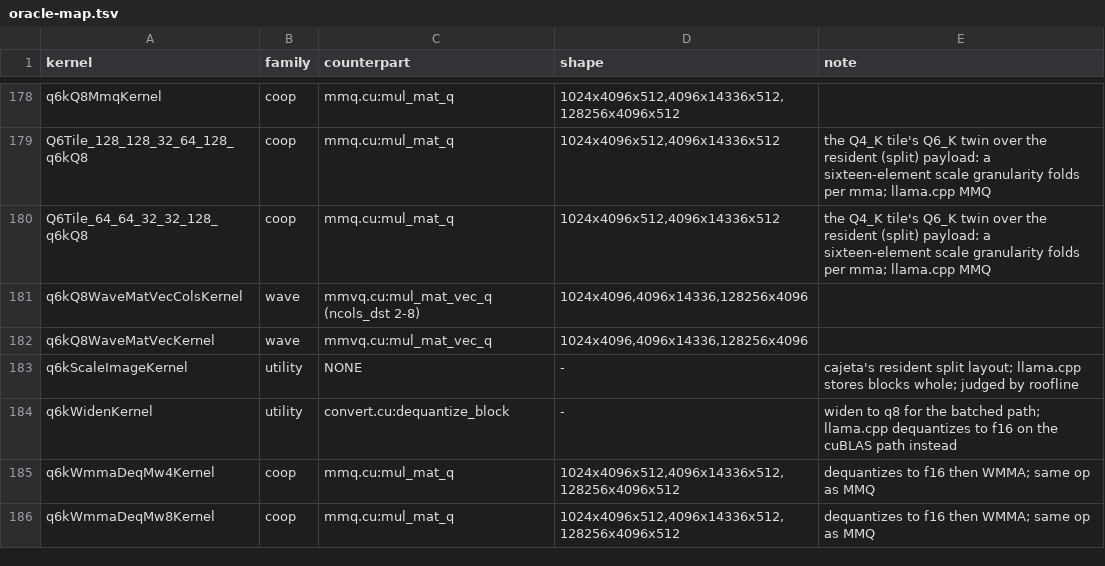
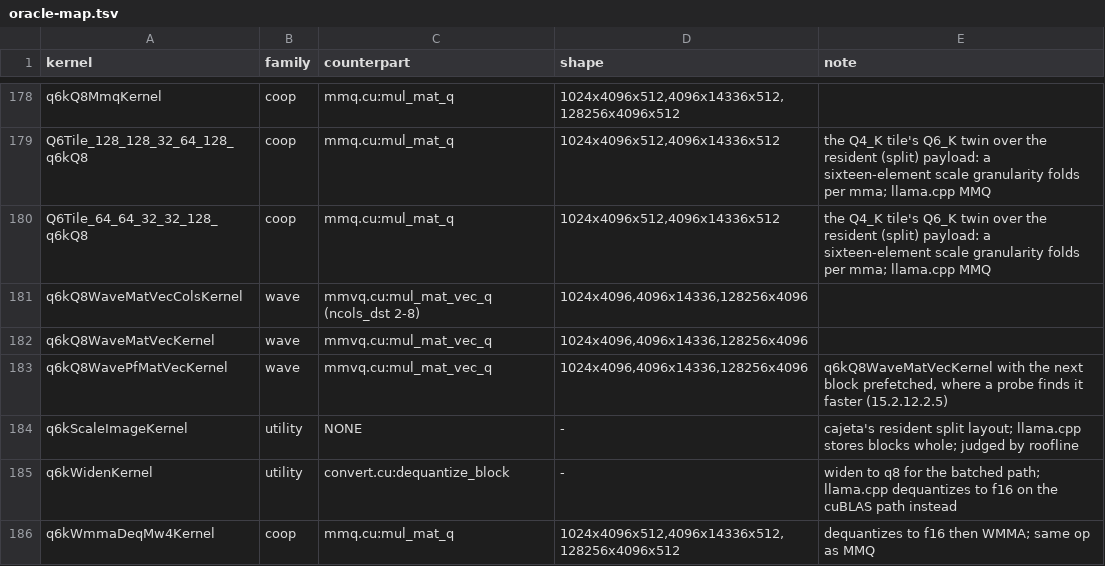
Before and after one commit to jklappenbach/cajeta-llm, a TSV file: census/oracle-map.tsv, drawn as a sheet; only a part is shown, gaps mark what is left out; the shorter side is filled out with more unchanged rows.

```diff
--- a/census/oracle-map.tsv
+++ b/census/oracle-map.tsv
@@ -182,2 +182,3 @@ q6kQ8WaveMatVecColsKernel	wave	mmvq.cu:mul_mat_vec_q (ncols_dst 2-8)	1024x4096,4
 q6kQ8WaveMatVecKernel	wave	mmvq.cu:mul_mat_vec_q	1024x4096,4096x14336,128256x4096	
+q6kQ8WavePfMatVecKernel	wave	mmvq.cu:mul_mat_vec_q	1024x4096,4096x14336,128256x4096	q6kQ8WaveMatVecKernel with the next block prefetched, where a probe finds it faster (15.2.12.2.5)
 q6kScaleImageKernel	utility	NONE	-	cajeta's resident split layout; llama.cpp stores blocks whole; judged by roofline
```
Also changed, not shown: 3 other files.
